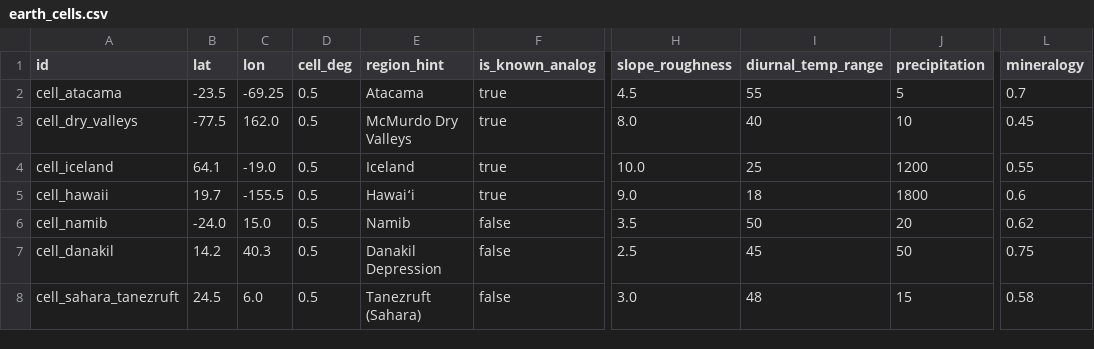
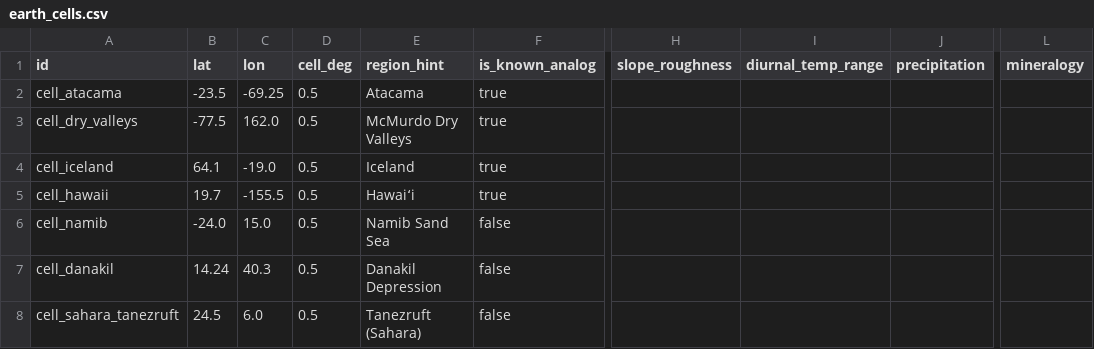
Before and after one commit to binarybrainspy/marstwin, a CSV file: science/profiles/earth_cells.csv, drawn as a sheet; only a part is shown, gaps mark what is left out; the diff covers the shown part only; the diff names each change by its address in the sheet, - before the commit and + after, or states it on an @@ line.

```diff
--- a/science/profiles/earth_cells.csv
+++ b/science/profiles/earth_cells.csv
-H2 (slope_roughness): 4.5
+H2 (slope_roughness): (empty)
-I2 (diurnal_temp_range): 55
+I2 (diurnal_temp_range): (empty)
-J2 (precipitation): 5
+J2 (precipitation): (empty)
-L2 (mineralogy): 0.7
+L2 (mineralogy): (empty)
-H3 (slope_roughness): 8.0
+H3 (slope_roughness): (empty)
-I3 (diurnal_temp_range): 40
+I3 (diurnal_temp_range): (empty)
-J3 (precipitation): 10
+J3 (precipitation): (empty)
-L3 (mineralogy): 0.45
+L3 (mineralogy): (empty)
-H4 (slope_roughness): 10.0
+H4 (slope_roughness): (empty)
-I4 (diurnal_temp_range): 25
+I4 (diurnal_temp_range): (empty)
-J4 (precipitation): 1200
+J4 (precipitation): (empty)
-L4 (mineralogy): 0.55
+L4 (mineralogy): (empty)
-H5 (slope_roughness): 9.0
+H5 (slope_roughness): (empty)
-I5 (diurnal_temp_range): 18
+I5 (diurnal_temp_range): (empty)
-J5 (precipitation): 1800
+J5 (precipitation): (empty)
-L5 (mineralogy): 0.6
+L5 (mineralogy): (empty)
-E6 (region_hint): Namib
+E6 (region_hint): Namib Sand Sea
-H6 (slope_roughness): 3.5
+H6 (slope_roughness): (empty)
-I6 (diurnal_temp_range): 50
+I6 (diurnal_temp_range): (empty)
-J6 (precipitation): 20
+J6 (precipitation): (empty)
-L6 (mineralogy): 0.62
+L6 (mineralogy): (empty)
-B7 (lat): 14.2
+B7 (lat): 14.24
-H7 (slope_roughness): 2.5
+H7 (slope_roughness): (empty)
-I7 (diurnal_temp_range): 45
+I7 (diurnal_temp_range): (empty)
-J7 (precipitation): 50
+J7 (precipitation): (empty)
-L7 (mineralogy): 0.75
+L7 (mineralogy): (empty)
-H8 (slope_roughness): 3.0
+H8 (slope_roughness): (empty)
-I8 (diurnal_temp_range): 48
+I8 (diurnal_temp_range): (empty)
-J8 (precipitation): 15
+J8 (precipitation): (empty)
-L8 (mineralogy): 0.58
+L8 (mineralogy): (empty)
```
Also changed, not shown: 10 added rows and 14 edited cells elsewhere in this file, 7 other files.
